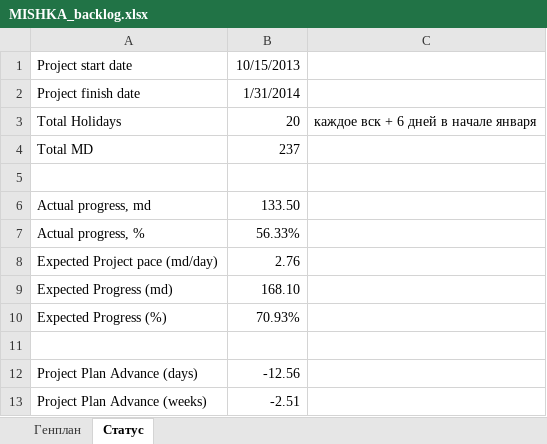
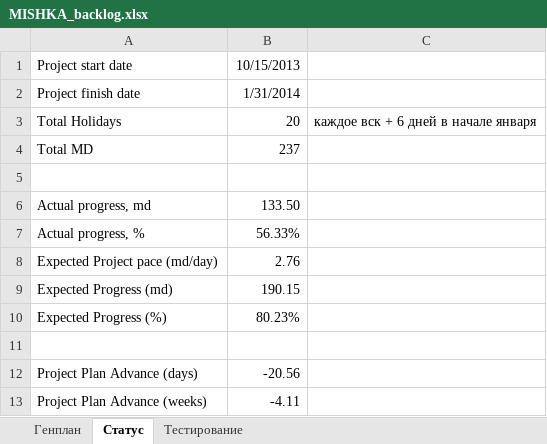
Before and after one commit to elstano/mishka, an Excel workbook: docs/external/plans/MISHKA_backlog.xlsx, sheet Статус, drawn as a sheet; values as stored, in another font and other column widths than the file's, no borders; the diff names each change by its address in the sheet, - before the commit and + after, or states it on an @@ line.

```diff
--- a/docs/external/plans/MISHKA_backlog.xlsx (sheet Статус)
+++ b/docs/external/plans/MISHKA_backlog.xlsx (sheet Статус)
+sheet tab: Тестирование
-B9: 168.10
+B9: 190.15
-B10: 70.93%
+B10: 80.23%
-B12: -12.56
+B12: -20.56
-B13: -2.51
+B13: -4.11
```
Also changed, not shown: sheet Генплан, hidden cells.
